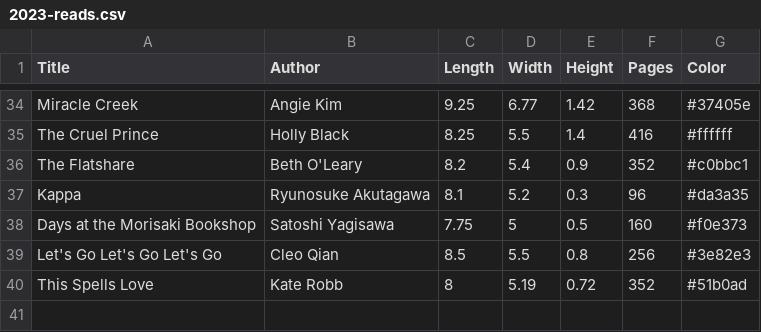
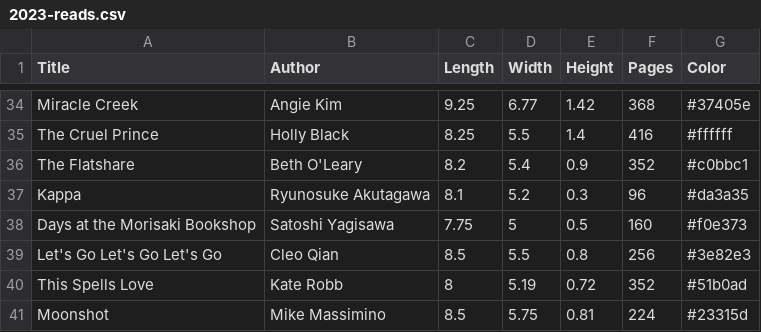
Before and after one commit to auderoy/auderoy.github.io, a CSV file: files/2023-reads.csv, drawn as a sheet; only a part is shown, gaps mark what is left out; the diff names each change by its address in the sheet, - before the commit and + after, or states it on an @@ line.

Commit message:
Add book to csv

```diff
--- a/files/2023-reads.csv
+++ b/files/2023-reads.csv
+row 41: Moonshot | Mike Massimino | 8.5 | 5.75 | 0.81 | 224 | #23315d
```
